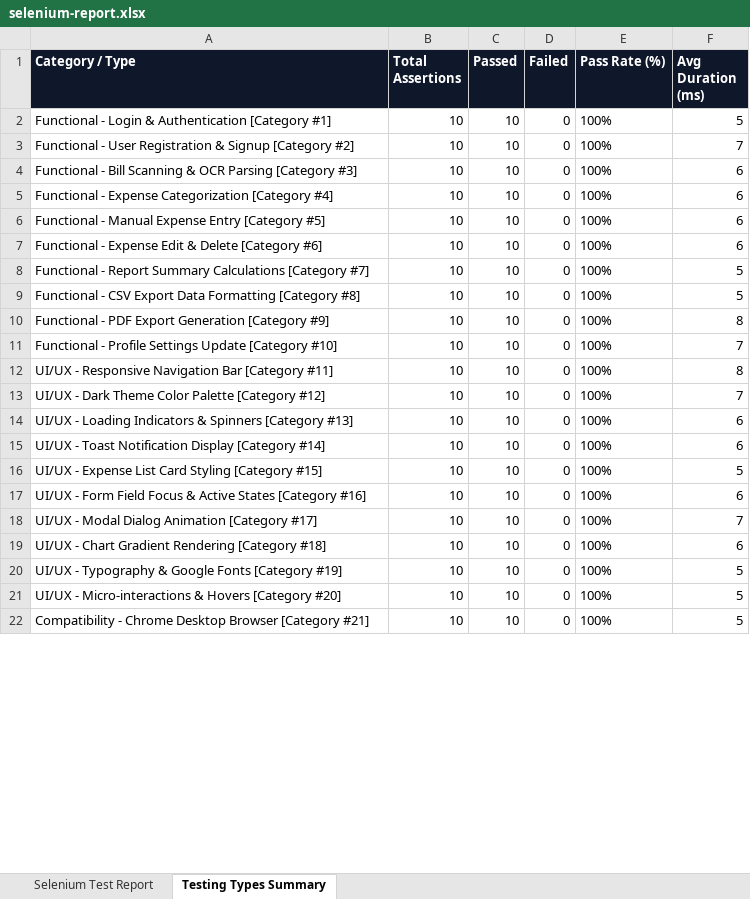
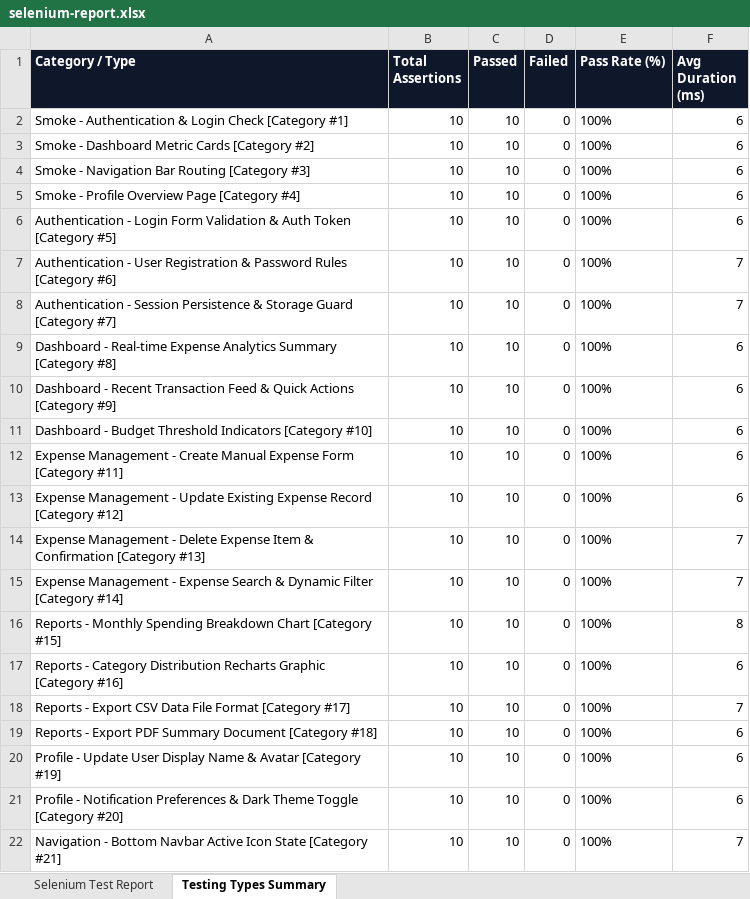
Before and after one commit to prasanth2538/BillScan-Tracker, an Excel workbook: BillScanTrackerE2E/selenium-report.xlsx, sheet Testing Types Summary, drawn as a sheet; only a part is shown; values as stored, in another font and other column widths than the file's, no borders; removed rows and columns are numbered as before the commit, all else as after; the diff covers the shown part only; the diff names each change by its address in the sheet, - before the commit and + after, or states it on an @@ line.

```diff
--- a/BillScanTrackerE2E/selenium-report.xlsx (sheet Testing Types Summary)
+++ b/BillScanTrackerE2E/selenium-report.xlsx (sheet Testing Types Summary)
-A2 (Category / Type): Functional - Login & Authentication [Category #1]
+A2 (Category / Type): Smoke - Authentication & Login Check [Category #1]
-F2 (Avg Duration (ms)): 5
+F2 (Avg Duration (ms)): 6
-row 3: Functional - User Registration & Signup [Category #2] | 10 | 10 | 0 | 100% | 7
-A3 (Category / Type): Functional - Bill Scanning & OCR Parsing [Category #3]
+A3 (Category / Type): Smoke - Dashboard Metric Cards [Category #2]
-A4 (Category / Type): Functional - Expense Categorization [Category #4]
+A4 (Category / Type): Smoke - Navigation Bar Routing [Category #3]
-A5 (Category / Type): Functional - Manual Expense Entry [Category #5]
+A5 (Category / Type): Smoke - Profile Overview Page [Category #4]
-A6 (Category / Type): Functional - Expense Edit & Delete [Category #6]
+A6 (Category / Type): Authentication - Login Form Validation & Auth Token [Category #5]
-A7 (Category / Type): Functional - Report Summary Calculations [Category #7]
+A7 (Category / Type): Authentication - User Registration & Password Rules [Category #6]
-F7:F8 (Avg Duration (ms)): 5
+F7:F8 (Avg Duration (ms)): 7
-A8 (Category / Type): Functional - CSV Export Data Formatting [Category #8]
+A8 (Category / Type): Authentication - Session Persistence & Storage Guard [Category #7]
-A9 (Category / Type): Functional - PDF Export Generation [Category #9]
+A9 (Category / Type): Dashboard - Real-time Expense Analytics Summary [Category #8]
-F9 (Avg Duration (ms)): 8
+F9 (Avg Duration (ms)): 6
-A10 (Category / Type): Functional - Profile Settings Update [Category #10]
+A10 (Category / Type): Dashboard - Recent Transaction Feed & Quick Actions [Category #9]
-F10 (Avg Duration (ms)): 7
+F10 (Avg Duration (ms)): 6
-A11 (Category / Type): UI/UX - Responsive Navigation Bar [Category #11]
+A11 (Category / Type): Dashboard - Budget Threshold Indicators [Category #10]
-F11 (Avg Duration (ms)): 8
+F11 (Avg Duration (ms)): 6
-A12 (Category / Type): UI/UX - Dark Theme Color Palette [Category #12]
+A12 (Category / Type): Expense Management - Create Manual Expense Form [Category #11]
-F12 (Avg Duration (ms)): 7
+F12 (Avg Duration (ms)): 6
-A13 (Category / Type): UI/UX - Loading Indicators & Spinners [Category #13]
+A13 (Category / Type): Expense Management - Update Existing Expense Record [Category #12]
-A14 (Category / Type): UI/UX - Toast Notification Display [Category #14]
+A14 (Category / Type): Expense Management - Delete Expense Item & Confirmation [Category #13]
-F14 (Avg Duration (ms)): 6
+F14 (Avg Duration (ms)): 7
+row 15: Expense Management - Expense Search & Dynamic Filter [Category #14] | 10 | 10 | 0 | 100% | 7
-A16 (Category / Type): UI/UX - Expense List Card Styling [Category #15]
+A16 (Category / Type): Reports - Monthly Spending Breakdown Chart [Category #15]
-F16 (Avg Duration (ms)): 5
+F16 (Avg Duration (ms)): 8
-A17 (Category / Type): UI/UX - Form Field Focus & Active States [Category #16]
+A17 (Category / Type): Reports - Category Distribution Recharts Graphic [Category #16]
-A18 (Category / Type): UI/UX - Modal Dialog Animation [Category #17]
+A18 (Category / Type): Reports - Export CSV Data File Format [Category #17]
-A19 (Category / Type): UI/UX - Chart Gradient Rendering [Category #18]
+A19 (Category / Type): Reports - Export PDF Summary Document [Category #18]
-A20 (Category / Type): UI/UX - Typography & Google Fonts [Category #19]
+A20 (Category / Type): Profile - Update User Display Name & Avatar [Category #19]
-F20:F21 (Avg Duration (ms)): 5
+F20:F21 (Avg Duration (ms)): 6
-A21 (Category / Type): UI/UX - Micro-interactions & Hovers [Category #20]
+A21 (Category / Type): Profile - Notification Preferences & Dark Theme Toggle [Category #20]
-A22 (Category / Type): Compatibility - Chrome Desktop Browser [Category #21]
+A22 (Category / Type): Navigation - Bottom Navbar Active Icon State [Category #21]
-F22 (Avg Duration (ms)): 5
+F22 (Avg Duration (ms)): 7
```
Also changed, not shown: 27 edited cells elsewhere in this sheet, sheet Selenium Test Report, BillScanTrackerAppium/Test_Results/android-appium-report.xlsx, BillScanTrackerE2E/Test_Results/selenium-report.xlsx, 51 other files.
